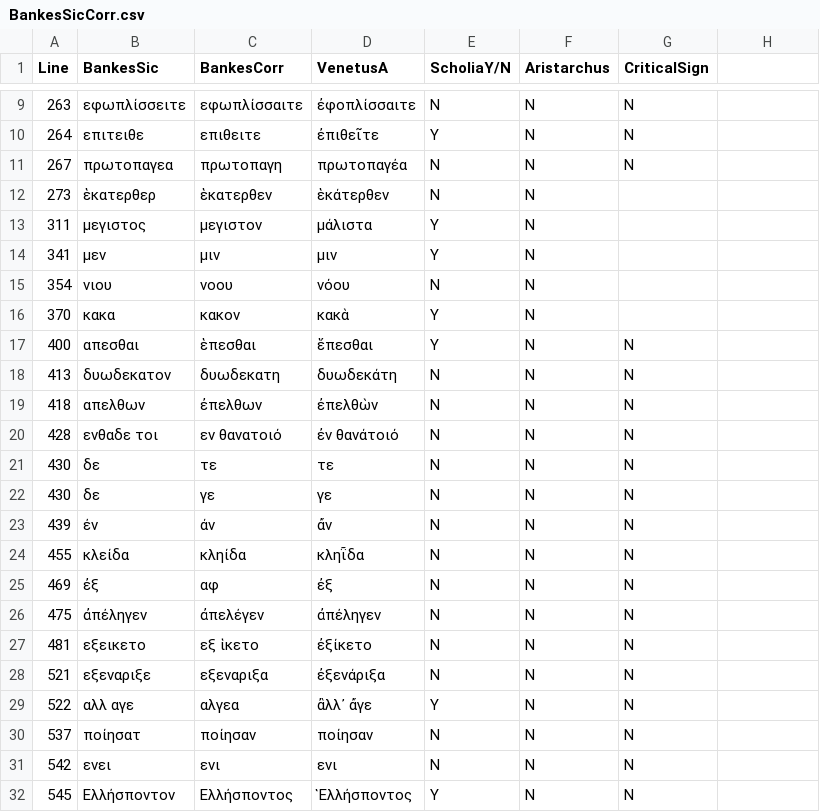
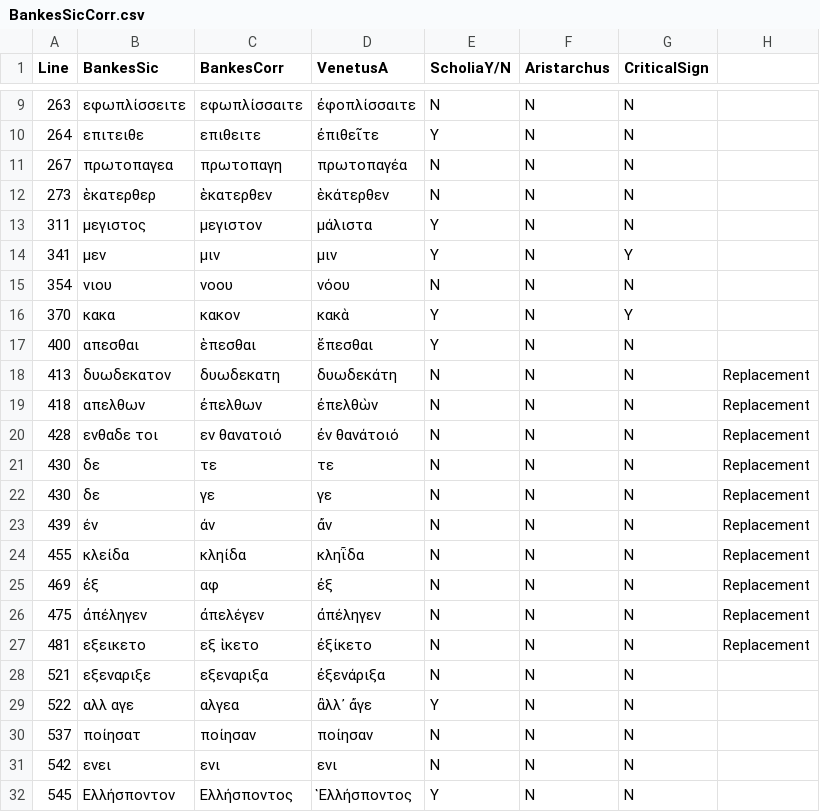
Before and after one commit to hmteditors/closed-hmt-22, a CSV file: bankes-papyrus/BankesSicCorr.csv, drawn as a sheet; only a part is shown, gaps mark what is left out.

Commit message:
Update BankesSicCorr.csv

```diff
--- a/bankes-papyrus/BankesSicCorr.csv
+++ b/bankes-papyrus/BankesSicCorr.csv
@@ -11,18 +11,18 @@ Line,BankesSic,BankesCorr,VenetusA,ScholiaY/N,Aristarchus,CriticalSign,
 267,πρωτοπαγεα,πρωτοπαγη,πρωτοπαγέα,N,N,N,
-273,ἑκατερθερ,ἑκατερθεν,ἑκάτερθεν,N,N,,
-311,μεγιστος,μεγιστον,μάλιστα,Y,N,,
-341,μεν,μιν,μιν,Y,N,,
-354,νιου,νοου,νόου,N,N,,
-370,κακα,κακον,κακὰ,Y,N,,
+273,ἑκατερθερ,ἑκατερθεν,ἑκάτερθεν,N,N,N,
+311,μεγιστος,μεγιστον,μάλιστα,Y,N,N,
+341,μεν,μιν,μιν,Y,N,Y,
+354,νιου,νοου,νόου,N,N,N,
+370,κακα,κακον,κακὰ,Y,N,Y,
 400,απεσθαι,ἑπεσθαι,ἕπεσθαι,Y,N,N,
-413,δυωδεκατον,δυωδεκατη,δυωδεκάτη,N,N,N,
-418,απελθων,ἐπελθων,ἐπελθὼν,N,N,N,
-428,ενθαδε τοι,εν θανατοιό,ἐν θανάτοιό,N,N,N,
-430,δε,τε,τε,N,N,N,
-430,δε,γε,γε,N,N,N,
-439,έν,άν,ἄν,N,N,N,
-455,κλείδα,κληίδα,κληῗδα,N,N,N,
-469,ἐξ,αφ,ἐξ,N,N,N,
-475,ἀπέληγεν,ἀπελέγεν,ἀπέληγεν,N,N,N,
-481,εξεικετο,εξ ἱκετο,ἐξίκετο,N,N,N,
+413,δυωδεκατον,δυωδεκατη,δυωδεκάτη,N,N,N,Replacement
+418,απελθων,ἐπελθων,ἐπελθὼν,N,N,N,Replacement
+428,ενθαδε τοι,εν θανατοιό,ἐν θανάτοιό,N,N,N,Replacement
+430,δε,τε,τε,N,N,N,Replacement
+430,δε,γε,γε,N,N,N,Replacement
+439,έν,άν,ἄν,N,N,N,Replacement
+455,κλείδα,κληίδα,κληῗδα,N,N,N,Replacement
+469,ἐξ,αφ,ἐξ,N,N,N,Replacement
+475,ἀπέληγεν,ἀπελέγεν,ἀπέληγεν,N,N,N,Replacement
+481,εξεικετο,εξ ἱκετο,ἐξίκετο,N,N,N,Replacement
 521,εξεναριξε,εξεναριξα,ἐξενάριξα,N,N,N,
```
